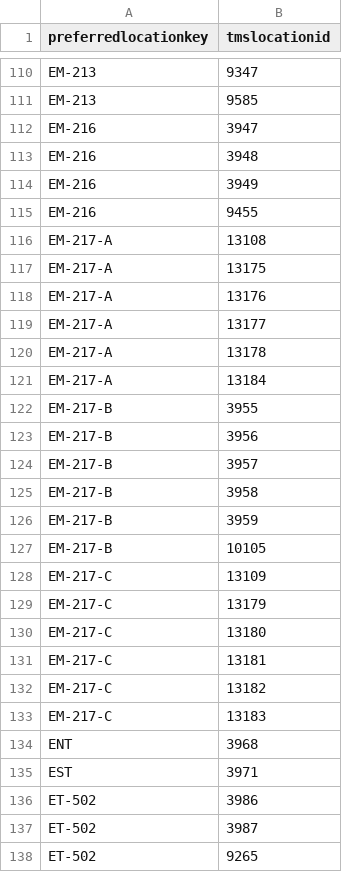
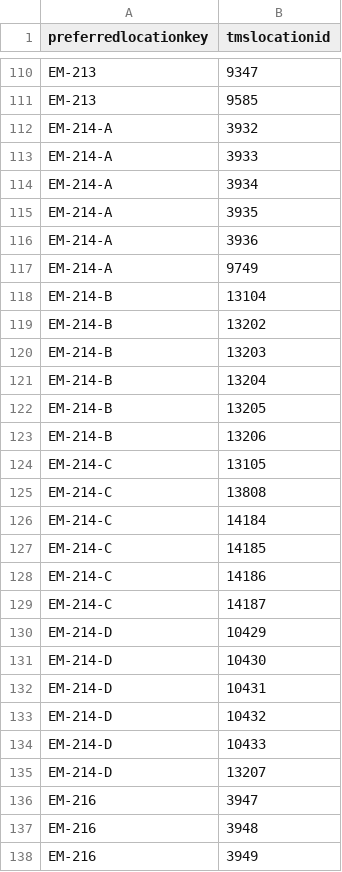
Before and after one commit to isabellajanderson/NGA_Open_Data, a CSV file: data/preferred_locations_tms_locations.csv, drawn as a sheet; only a part is shown, gaps mark what is left out; the shorter side is filled out with more unchanged rows; the diff names each change by its address in the sheet, - before the commit and + after, or states it on an @@ line.

```diff
--- a/data/preferred_locations_tms_locations.csv
+++ b/data/preferred_locations_tms_locations.csv
+row 112: EM-214-A | 3932
+row 113: EM-214-A | 3933
+row 114: EM-214-A | 3934
+row 115: EM-214-A | 3935
+row 116: EM-214-A | 3936
+row 117: EM-214-A | 9749
+row 118: EM-214-B | 13104
+row 119: EM-214-B | 13202
+row 120: EM-214-B | 13203
+row 121: EM-214-B | 13204
+row 122: EM-214-B | 13205
+row 123: EM-214-B | 13206
+row 124: EM-214-C | 13105
+row 125: EM-214-C | 13808
+row 126: EM-214-C | 14184
+row 127: EM-214-C | 14185
+row 128: EM-214-C | 14186
+row 129: EM-214-C | 14187
+row 130: EM-214-D | 10429
+row 131: EM-214-D | 10430
+row 132: EM-214-D | 10431
+row 133: EM-214-D | 10432
+row 134: EM-214-D | 10433
+row 135: EM-214-D | 13207
```
Also changed, not shown: data/locations.csv, data/objects_historical_data.csv, 3 other files.
